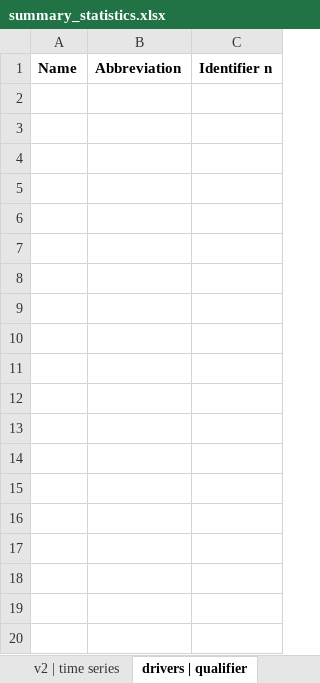
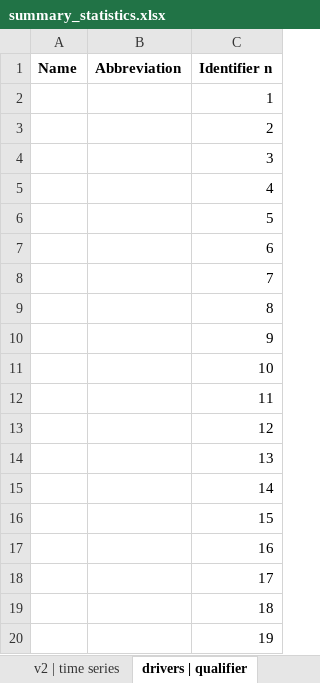
Before and after one commit to Lindner4991/F1_project, an Excel workbook: summary_statistics.xlsx, sheet drivers | qualifier, drawn as a sheet; only a part is shown; values as stored, in another font and other column widths than the file's, no borders; the diff covers the shown part only; the diff names each change by its address in the sheet, - before the commit and + after, or states it on an @@ line.

Commit message:
summary statistics

```diff
--- a/summary_statistics.xlsx (sheet drivers | qualifier)
+++ b/summary_statistics.xlsx (sheet drivers | qualifier)
+row 2:  |  | 1
+row 3:  |  | 2
+row 4:  |  | 3
+row 5:  |  | 4
+row 6:  |  | 5
+row 7:  |  | 6
+row 8:  |  | 7
+row 9:  |  | 8
+row 10:  |  | 9
+row 11:  |  | 10
+row 12:  |  | 11
+row 13:  |  | 12
+row 14:  |  | 13
+row 15:  |  | 14
+row 16:  |  | 15
+row 17:  |  | 16
+row 18:  |  | 17
+row 19:  |  | 18
+row 20:  |  | 19
```
Also changed, not shown: 32 added rows elsewhere in this sheet.
